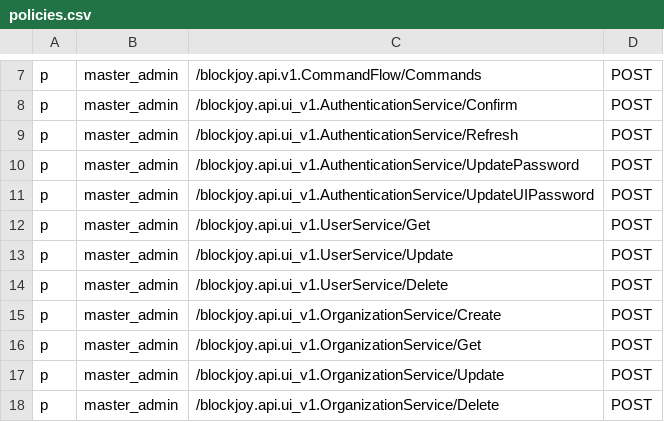
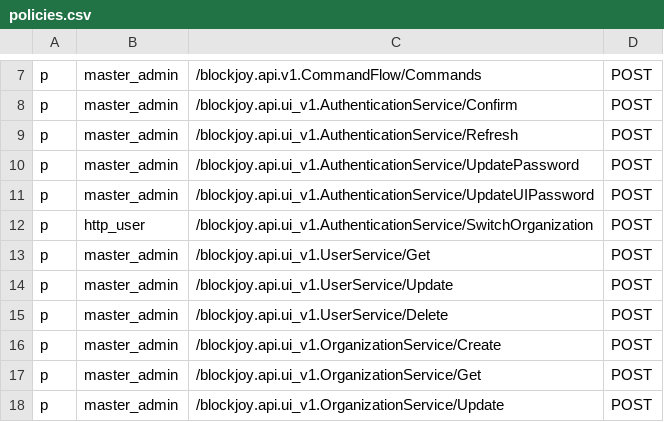
Before and after one commit to nodexeus/bv-api, a CSV file: conf/policies.csv, drawn as a sheet; only a part is shown, gaps mark what is left out; the shorter side is filled out with more unchanged rows.

Commit message:
feat: adding org user

```diff
--- a/conf/policies.csv
+++ b/conf/policies.csv
@@ -11,2 +11,3 @@ p, master_admin, /blockjoy.api.ui_v1.AuthenticationService/UpdatePassword, POST
 p, master_admin, /blockjoy.api.ui_v1.AuthenticationService/UpdateUIPassword, POST
+p, http_user, /blockjoy.api.ui_v1.AuthenticationService/SwitchOrganization, POST
 p, master_admin, /blockjoy.api.ui_v1.UserService/Get, POST
```
Also changed, not shown: 7 other files.
